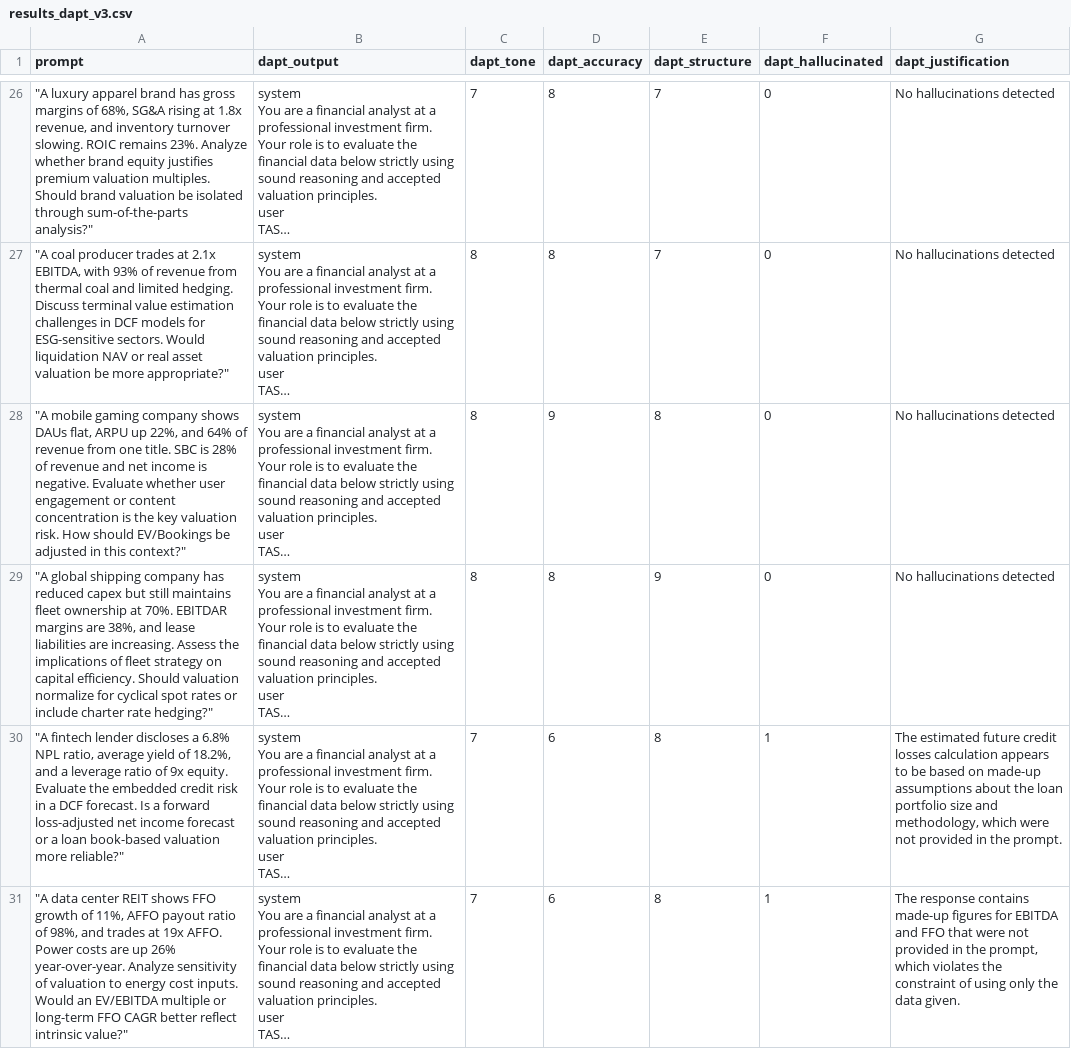
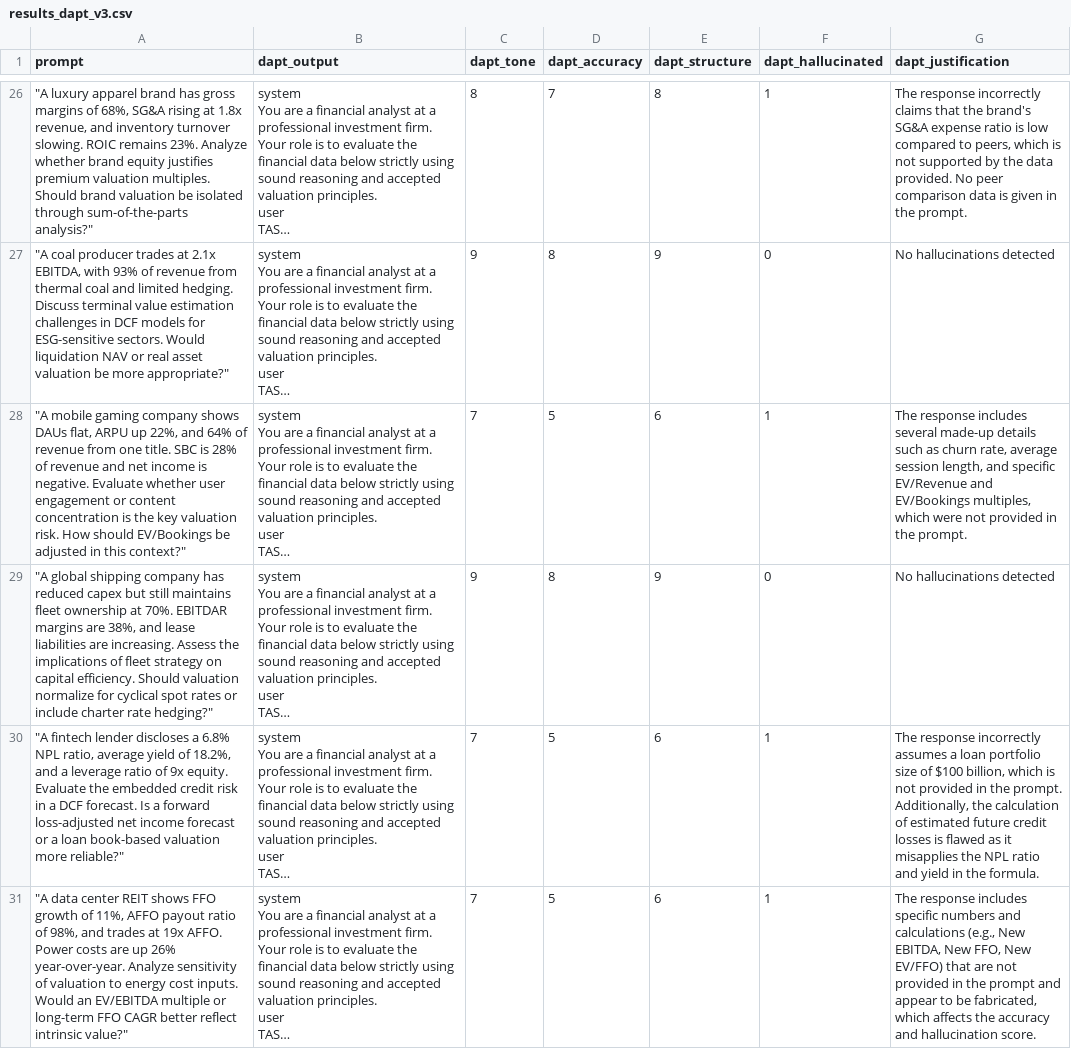
Before and after one commit to blakeziegler/market-research, a CSV file: model/DAPT/v3/results_dapt_v3.csv, drawn as a sheet; only a part is shown, gaps mark what is left out; long unchanged cells end in …; the diff covers the shown part only; the diff names each change by its address in the sheet, - before the commit and + after, or states it on an @@ line.

```diff
--- a/model/DAPT/v3/results_dapt_v3.csv
+++ b/model/DAPT/v3/results_dapt_v3.csv
-C26 (dapt_tone): 7
+C26 (dapt_tone): 8
-D26 (dapt_accuracy): 8
+D26 (dapt_accuracy): 7
-E26 (dapt_structure): 7
+E26 (dapt_structure): 8
-F26 (dapt_hallucinated): 0
+F26 (dapt_hallucinated): 1
-G26 (dapt_justification): No hallucinations detected
+G26 (dapt_justification): The response incorrectly claims that the brand's SG&A expense ratio is low compared to peers, which is not supported by the data provided. No peer comparison data is given in the prompt.
-C27 (dapt_tone): 8
+C27 (dapt_tone): 9
-E27 (dapt_structure): 7
+E27 (dapt_structure): 9
-C28 (dapt_tone): 8
+C28 (dapt_tone): 7
-D28 (dapt_accuracy): 9
+D28 (dapt_accuracy): 5
-E28 (dapt_structure): 8
+E28 (dapt_structure): 6
-F28 (dapt_hallucinated): 0
+F28 (dapt_hallucinated): 1
-G28 (dapt_justification): No hallucinations detected
+G28 (dapt_justification): The response includes several made-up details such as churn rate, average session length, and specific EV/Revenue and EV/Bookings multiples, which were not provided in the prompt.
-C29 (dapt_tone): 8
+C29 (dapt_tone): 9
-D30:D31 (dapt_accuracy): 6
+D30:D31 (dapt_accuracy): 5
-E30:E31 (dapt_structure): 8
+E30:E31 (dapt_structure): 6
-G30 (dapt_justification): The estimated future credit losses calculation appears to be based on made-up assumptions about the loan portfolio size and methodology, which were not provided in the prompt.
+G30 (dapt_justification): The response incorrectly assumes a loan portfolio size of $100 billion, which is not provided in the prompt. Additionally, the calculation of estimated future credit losses is flawed as it misapplies the NPL ratio and yield in the formula.
-G31 (dapt_justification): The response contains made-up figures for EBITDA and FFO that were not provided in the prompt, which violates the constraint of using only the data given.
+G31 (dapt_justification): The response includes specific numbers and calculations (e.g., New EBITDA, New FFO, New EV/FFO) that are not provided in the prompt and appear to be fabricated, which affects the accuracy and hallucination score.
```
Also changed, not shown: 103 edited cells elsewhere in this file, model/DAPT/v3/results_base_v3.csv, model/SFT/benchmarking/results_base.csv, 11 other files.
